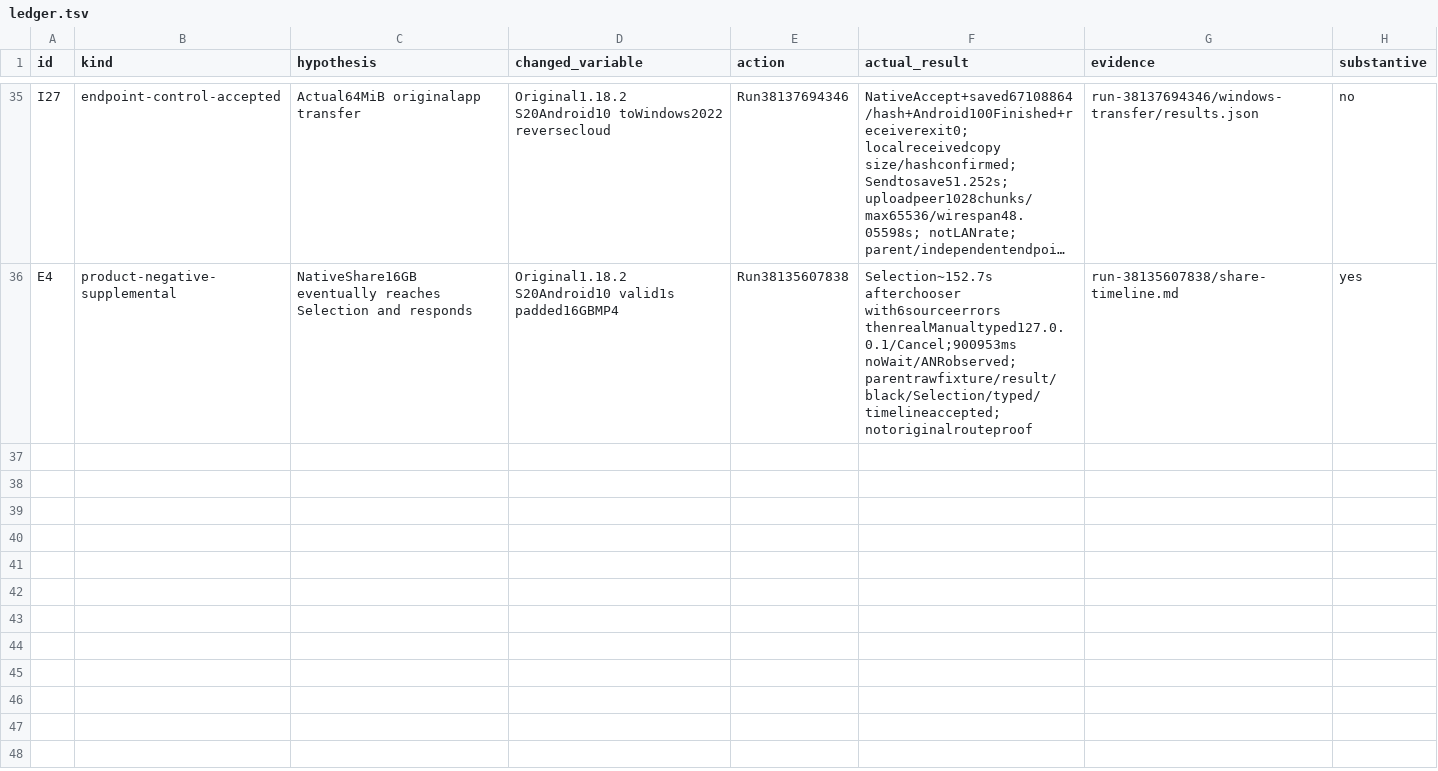
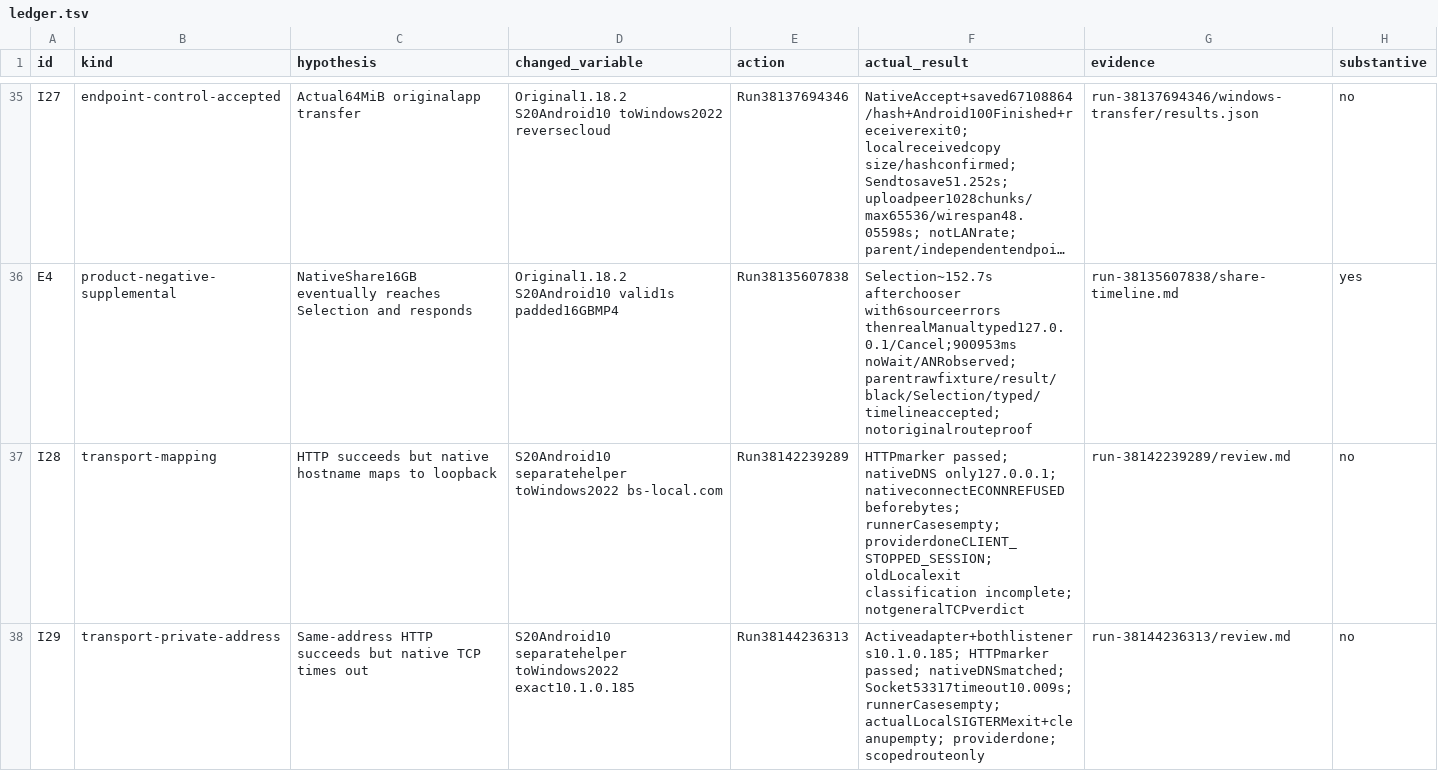
Before and after one commit to ShlomoCode/localsend, a TSV file: evidence/ledger.tsv, drawn as a sheet; only a part is shown, gaps mark what is left out; long unchanged cells end in …; the diff names each change by its address in the sheet, - before the commit and + after, or states it on an @@ line.

Commit message:
docs: record scoped direct transport results and cleanup evidence

```diff
--- a/evidence/ledger.tsv
+++ b/evidence/ledger.tsv
+row 37: I28 | transport-mapping | HTTP succeeds but native hostname maps to loopback | S20Android10 separatehelper toWindows2022 bs-local.com | Run38142239289 | HTTPmarker passed; nativeDNS only127.0.0.1; nativeconnectECONNREFUSED beforebytes; runnerCasesempty; providerdoneCLIENT_STOPPED_SESSION; oldLocalexit classification incomplete; notgeneralTCPverdict | run-38142239289/review.md | no
+row 38: I29 | transport-private-address | Same-address HTTP succeeds but native TCP times out | S20Android10 separatehelper toWindows2022 exact10.1.0.185 | Run38144236313 | Activeadapter+bothlisteners10.1.0.185; HTTPmarker passed; nativeDNSmatched; Socket53317timeout10.009s; runnerCasesempty; actualLocalSIGTERMexit+cleanupempty; providerdone; scopedrouteonly | run-38144236313/review.md | no
```
Also changed, not shown: 7 other files.
